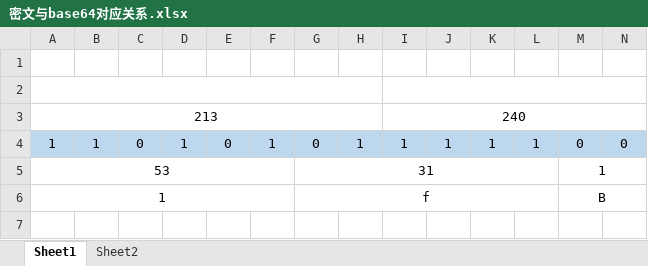
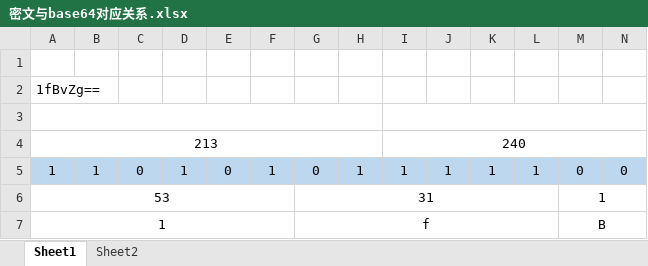
Before and after one commit to lmq1117/l56xx, an Excel workbook: document/密文与base64对应关系.xlsx, sheet Sheet1, drawn as a sheet; only a part is shown; values as stored, in another font and other column widths than the file's, no borders; rows hold the shown columns only; the diff covers the shown part only; the diff names each change by its address in the sheet, - before the commit and + after, or states it on an @@ line.

```diff
--- a/document/密文与base64对应关系.xlsx (sheet Sheet1)
+++ b/document/密文与base64对应关系.xlsx (sheet Sheet1)
+row 2: 1fBvZg==
```
Also changed, not shown: 34 added rows elsewhere in this sheet, 10 other files.
